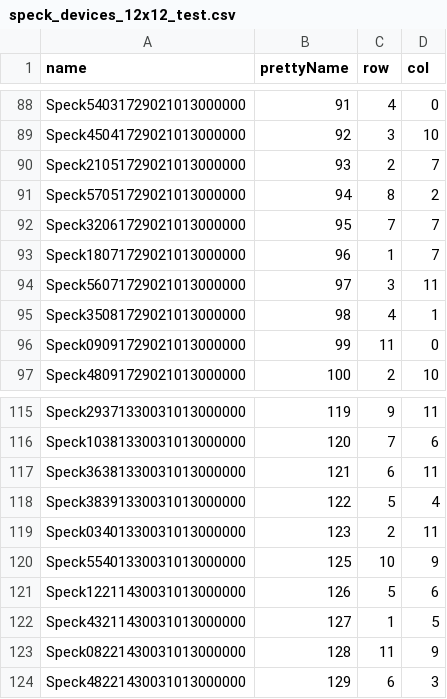
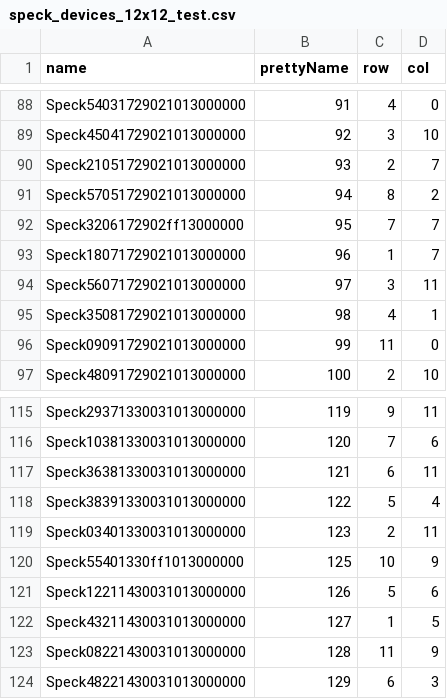
Before and after one commit to CMU-CREATE-Lab/environmental-sensor-data-processor, a CSV file: java/speck_devices_12x12_test.csv, drawn as a sheet; only a part is shown, gaps mark what is left out.

Commit message:
Corrected a couple of the Speck IDs

```diff
--- a/java/speck_devices_12x12_test.csv
+++ b/java/speck_devices_12x12_test.csv
@@ -91,3 +91,3 @@ Speck21051729021013000000,93,2,7
 Speck57051729021013000000,94,8,2
-Speck32061729021013000000,95,7,7
+Speck3206172902ff13000000,95,7,7
 Speck18071729021013000000,96,1,7
@@ -119,3 +119,3 @@ Speck38391330031013000000,122,5,4
 Speck03401330031013000000,123,2,11
-Speck55401330031013000000,125,10,9
+Speck55401330ff1013000000,125,10,9
 Speck12211430031013000000,126,5,6
```
